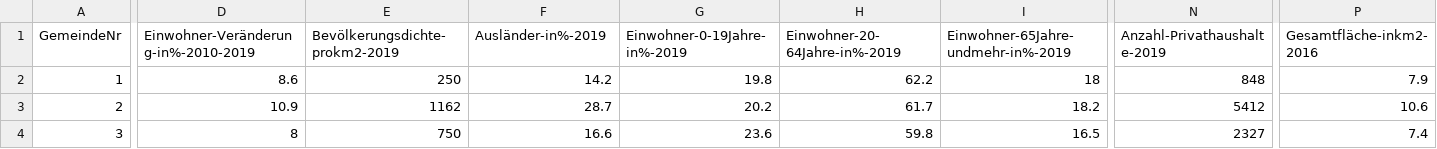
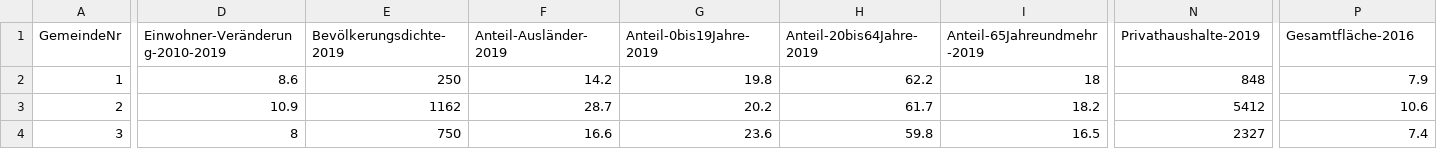
Before and after one commit to sawubona-repo/BINA-FS24-WORK, a CSV file: zDiversExamples/DATA/BFS/BFS_CH-Gemeinden-Kennzahlen-2021.csv, drawn as a sheet; only a part is shown, gaps mark what is left out; the diff covers the shown part only; the diff names each change by its address in the sheet, - before the commit and + after, or states it on an @@ line.

Commit message:
Update BFS_CH-Gemeinden-Kennzahlen-2021.csv

```diff
--- a/zDiversExamples/DATA/BFS/BFS_CH-Gemeinden-Kennzahlen-2021.csv
+++ b/zDiversExamples/DATA/BFS/BFS_CH-Gemeinden-Kennzahlen-2021.csv
-D1: Einwohner-Veränderung-in%-2010-2019
+D1: Einwohner-Veränderung-2010-2019
-E1: Bevölkerungsdichte-prokm2-2019
+E1: Bevölkerungsdichte-2019
-F1: Ausländer-in%-2019
+F1: Anteil-Ausländer-2019
-G1: Einwohner-0-19Jahre-in%-2019
+G1: Anteil-0bis19Jahre-2019
-H1: Einwohner-20-64Jahre-in%-2019
+H1: Anteil-20bis64Jahre-2019
-I1: Einwohner-65Jahre-undmehr-in%-2019
+I1: Anteil-65Jahreundmehr-2019
-N1: Anzahl-Privathaushalte-2019
+N1: Privathaushalte-2019
-P1: Gesamtfläche-inkm2-2016
+P1: Gesamtfläche-2016
```
Also changed, not shown: 7 edited cells elsewhere in this file.
